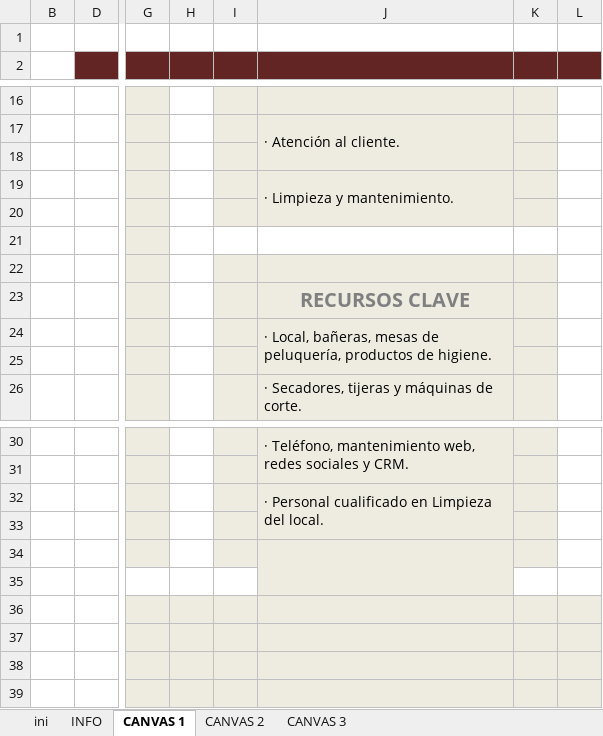
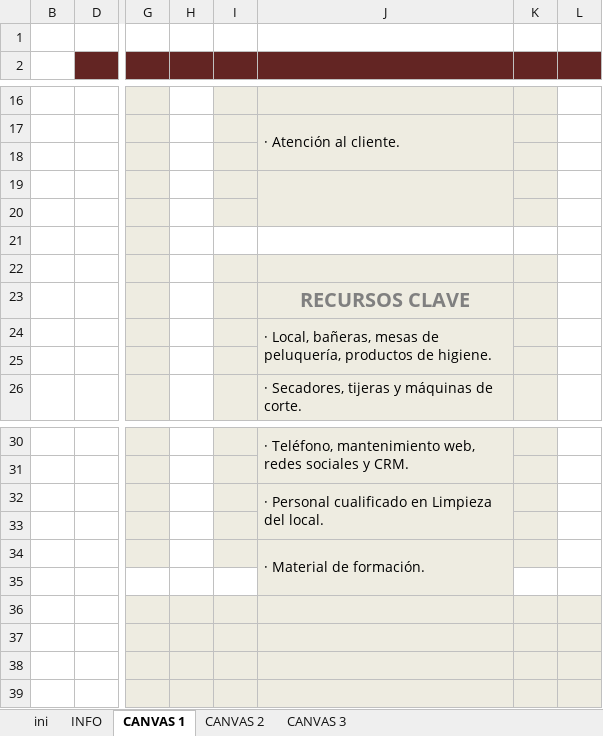
Before and after one commit to BeaCastello/dpelosd, an Excel workbook: Lienzo Canvas MdN_Dpelosd.xlsx, sheet CANVAS 1, drawn as a sheet; only a part is shown, gaps mark what is left out; values as stored, in another font and other column widths than the file's, no borders; charts and pictures not drawn; the diff names each change by its address in the sheet, - before the commit and + after, or states it on an @@ line.

```diff
--- a/Lienzo Canvas MdN_Dpelosd.xlsx (sheet CANVAS 1)
+++ b/Lienzo Canvas MdN_Dpelosd.xlsx (sheet CANVAS 1)
-J19: · Limpieza y mantenimiento.
+J19: (empty)
-J34: (empty)
+J34: · Material de formación.
```
Also changed, not shown: sheet ini, charts or pictures, 14 other files.
